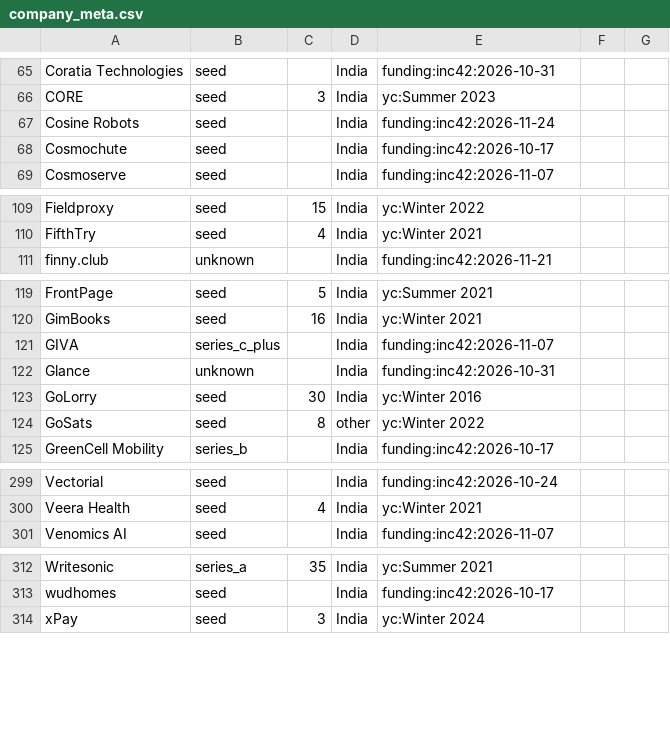
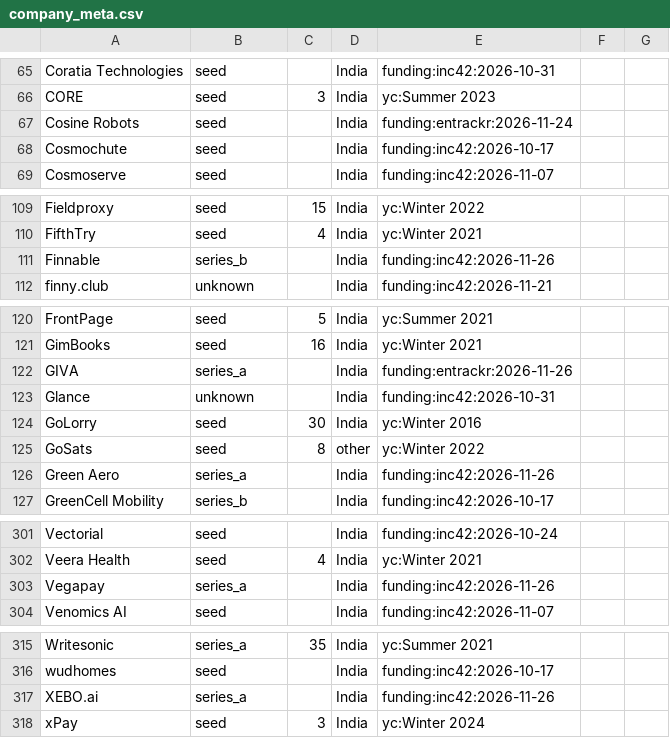
Before and after one commit to UbeshSiddiqui1234/GetANaukri, a CSV file: config/company_meta.csv, drawn as a sheet; only a part is shown, gaps mark what is left out.

```diff
--- a/config/company_meta.csv
+++ b/config/company_meta.csv
@@ -66,3 +66,3 @@ Coratia Technologies,seed,,India,funding:inc42:2026-10-31
 CORE,seed,3,India,yc:Summer 2023
-Cosine Robots,seed,,India,funding:inc42:2026-11-24
+Cosine Robots,seed,,India,funding:entrackr:2026-11-24
 Cosmochute,seed,,India,funding:inc42:2026-10-17
@@ -110,2 +110,3 @@ Fieldproxy,seed,15,India,yc:Winter 2022
 FifthTry,seed,4,India,yc:Winter 2021
+Finnable,series_b,,India,funding:inc42:2026-11-26
 finny.club,unknown,,India,funding:inc42:2026-11-21
@@ -120,3 +121,3 @@ FrontPage,seed,5,India,yc:Summer 2021
 GimBooks,seed,16,India,yc:Winter 2021
-GIVA,series_c_plus,,India,funding:inc42:2026-11-07
+GIVA,series_a,,India,funding:entrackr:2026-11-26
 Glance,unknown,,India,funding:inc42:2026-10-31
@@ -124,2 +125,3 @@ GoLorry,seed,30,India,yc:Winter 2016
 GoSats,seed,8,other,yc:Winter 2022
+Green Aero,series_a,,India,funding:inc42:2026-11-26
 GreenCell Mobility,series_b,,India,funding:inc42:2026-10-17
@@ -300,2 +302,3 @@ Vectorial,seed,,India,funding:inc42:2026-10-24
 Veera Health,seed,4,India,yc:Winter 2021
+Vegapay,series_a,,India,funding:inc42:2026-11-26
 Venomics AI,seed,,India,funding:inc42:2026-11-07
@@ -313,2 +316,3 @@ Writesonic,series_a,35,India,yc:Summer 2021
 wudhomes,seed,,India,funding:inc42:2026-10-17
+XEBO.ai,series_a,,India,funding:inc42:2026-11-26
 xPay,seed,3,India,yc:Winter 2024
```
Also changed, not shown: config/inputs/funding_news.csv.
